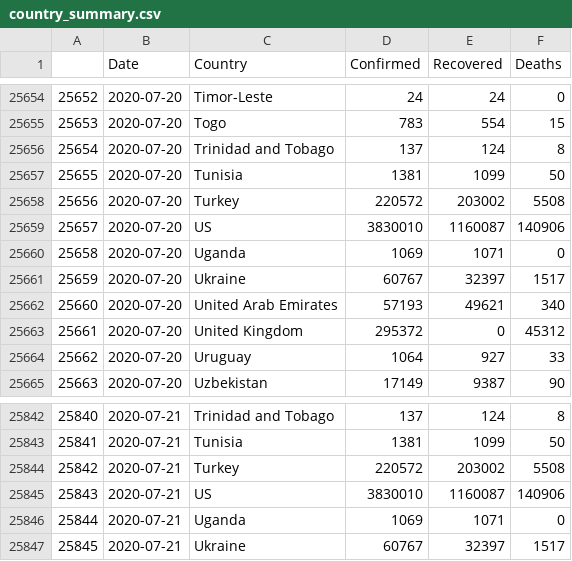
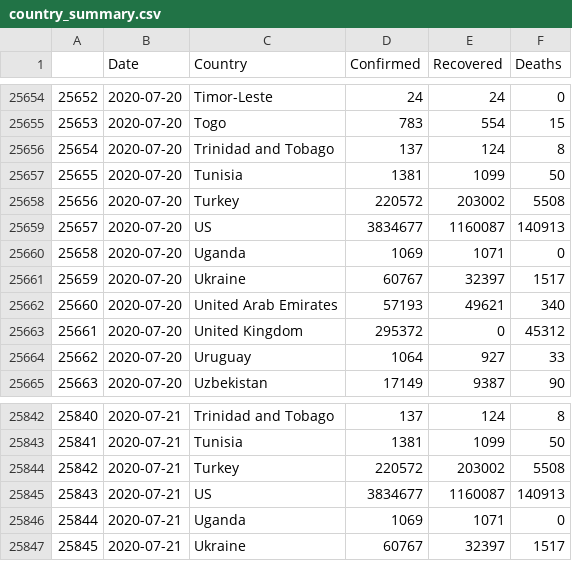
Before and after one commit to hkallam/coronastate, a CSV file: data/country_summary.csv, drawn as a sheet; only a part is shown, gaps mark what is left out.

Commit message:
upload data

```diff
--- a/data/country_summary.csv
+++ b/data/country_summary.csv
@@ -25658,3 +25658,3 @@
 25656,2020-07-20,Turkey,220572,203002,5508
-25657,2020-07-20,US,3830010,1160087,140906
+25657,2020-07-20,US,3834677,1160087,140913
 25658,2020-07-20,Uganda,1069,1071,0
@@ -25844,3 +25844,3 @@
 25842,2020-07-21,Turkey,220572,203002,5508
-25843,2020-07-21,US,3830010,1160087,140906
+25843,2020-07-21,US,3834677,1160087,140913
 25844,2020-07-21,Uganda,1069,1071,0
```
Also changed, not shown: data/layers/static_adm2.csv, data/overall_summary.csv, 5 other files.
